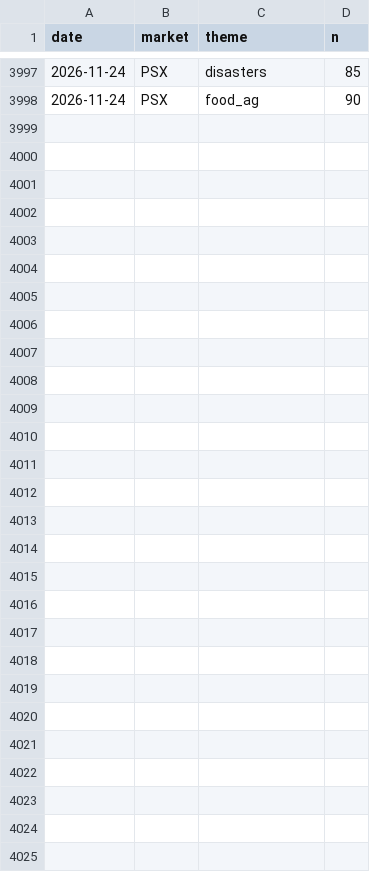
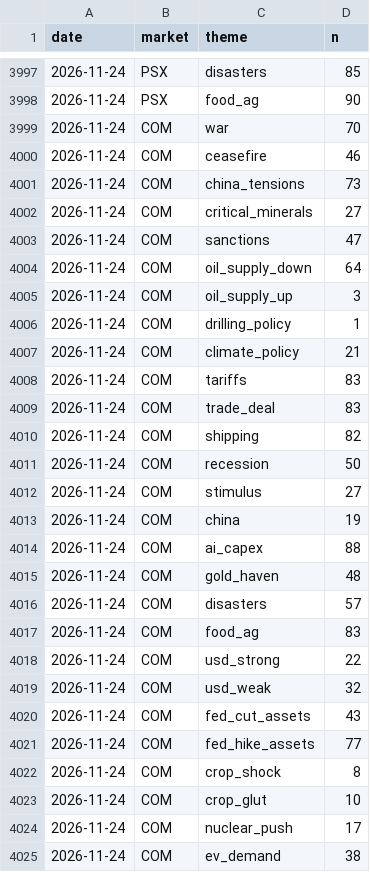
Before and after one commit to clyphor/stock-screener, a CSV file: results/macro_history.csv, drawn as a sheet; only a part is shown, gaps mark what is left out; the diff names each change by its address in the sheet, - before the commit and + after, or states it on an @@ line.

```diff
--- a/results/macro_history.csv
+++ b/results/macro_history.csv
+row 3999: 2026-11-24 | COM | war | 70
+row 4000: 2026-11-24 | COM | ceasefire | 46
+row 4001: 2026-11-24 | COM | china_tensions | 73
+row 4002: 2026-11-24 | COM | critical_minerals | 27
+row 4003: 2026-11-24 | COM | sanctions | 47
+row 4004: 2026-11-24 | COM | oil_supply_down | 64
+row 4005: 2026-11-24 | COM | oil_supply_up | 3
+row 4006: 2026-11-24 | COM | drilling_policy | 1
+row 4007: 2026-11-24 | COM | climate_policy | 21
+row 4008: 2026-11-24 | COM | tariffs | 83
+row 4009: 2026-11-24 | COM | trade_deal | 83
+row 4010: 2026-11-24 | COM | shipping | 82
+row 4011: 2026-11-24 | COM | recession | 50
+row 4012: 2026-11-24 | COM | stimulus | 27
+row 4013: 2026-11-24 | COM | china | 19
+row 4014: 2026-11-24 | COM | ai_capex | 88
+row 4015: 2026-11-24 | COM | gold_haven | 48
+row 4016: 2026-11-24 | COM | disasters | 57
+row 4017: 2026-11-24 | COM | food_ag | 83
+row 4018: 2026-11-24 | COM | usd_strong | 22
+row 4019: 2026-11-24 | COM | usd_weak | 32
+row 4020: 2026-11-24 | COM | fed_cut_assets | 43
+row 4021: 2026-11-24 | COM | fed_hike_assets | 77
+row 4022: 2026-11-24 | COM | crop_shock | 8
+row 4023: 2026-11-24 | COM | crop_glut | 10
+row 4024: 2026-11-24 | COM | nuclear_push | 17
+row 4025: 2026-11-24 | COM | ev_demand | 38
```
Also changed, not shown: results/label_history.csv, results/label_state.csv, 5 other files.
